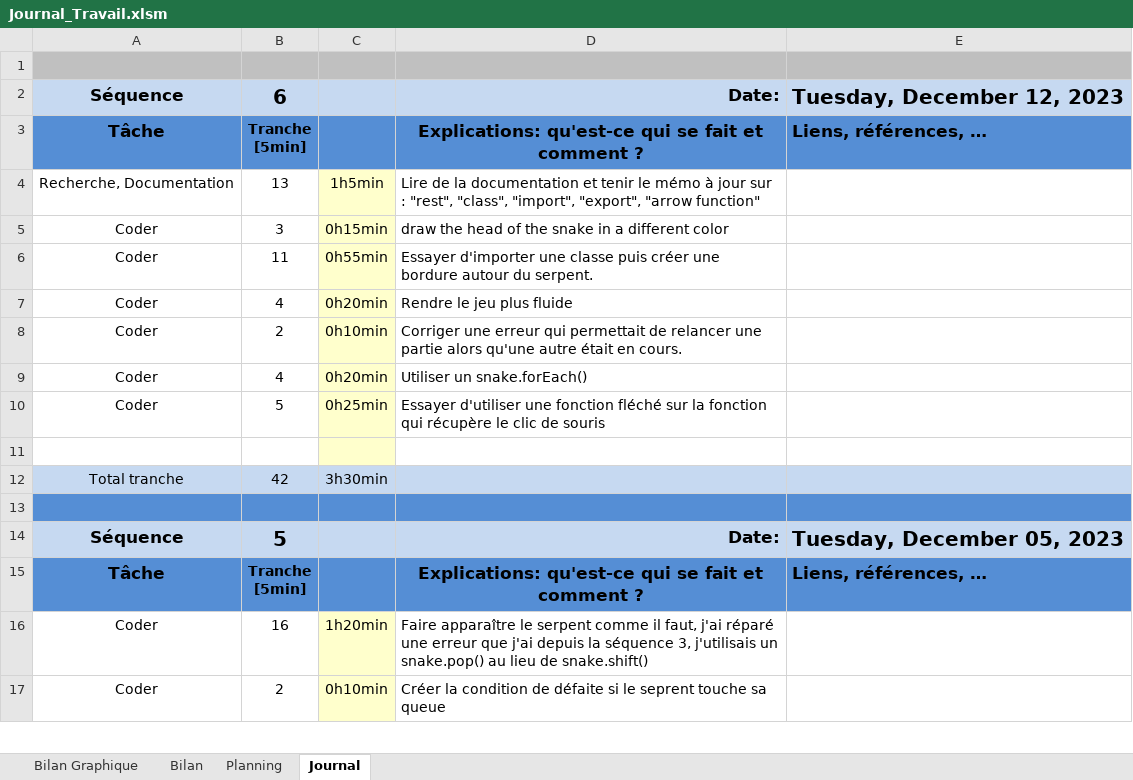
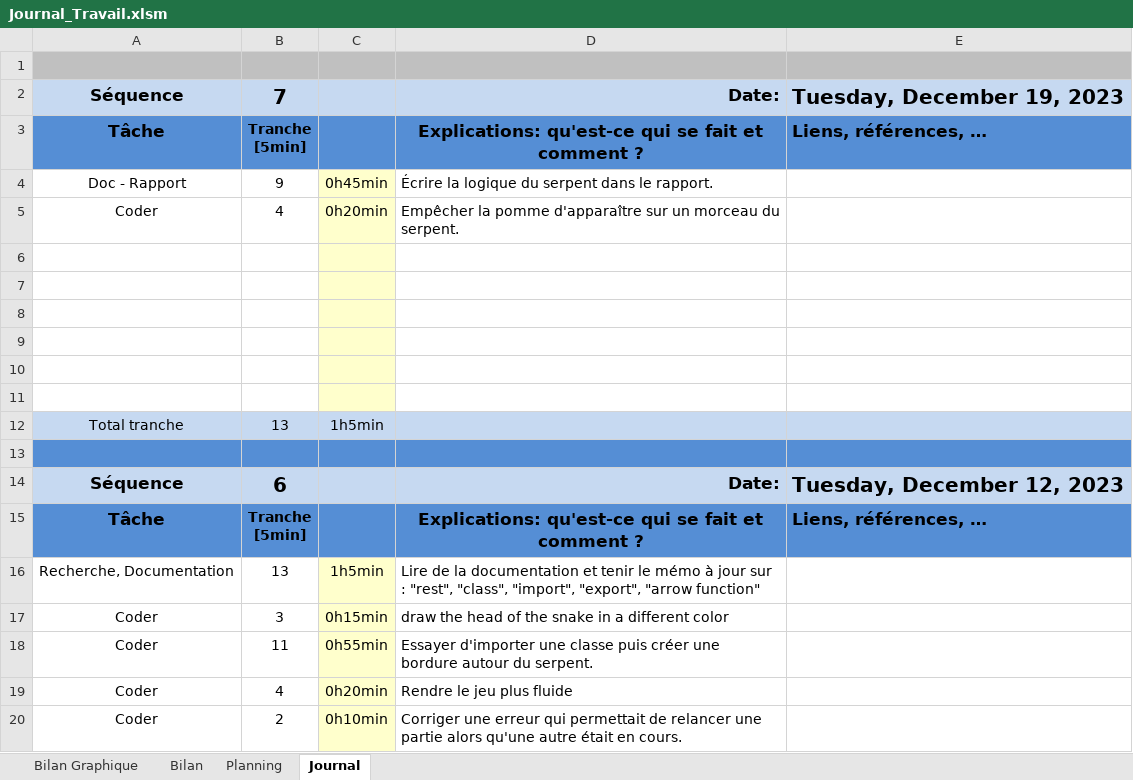
Before and after one commit to joaberch/P_Bulles_Snake_JavaScript, an Excel workbook: doc/Journal_Travail.xlsm, sheet Journal, drawn as a sheet; only a part is shown; the shorter side is filled out with more unchanged rows; values as stored, in another font and other column widths than the file's, no borders; charts and pictures and conditional formats not drawn; ↵ is a line break in a cell; the diff names each change by its address in the sheet, - before the commit and + after, or states it on an @@ line.

```diff
--- a/doc/Journal_Travail.xlsm (sheet Journal)
+++ b/doc/Journal_Travail.xlsm (sheet Journal)
+row 2: Séquence | 7 |  | Date: | Tuesday, December 19, 2023
+row 3: Tâche | Tranche ↵ [5min] |  | Explications: qu'est-ce qui se fait et comment ? | Liens, références, …
+row 4: Doc - Rapport | 9 | 0h45min | Écrire la logique du serpent dans le rapport.
+row 5: Coder | 4 | 0h20min | Empêcher la pomme d'apparaître sur un morceau du serpent.
+row 6: (empty)
+row 7: (empty)
+row 8: (empty)
+row 9: (empty)
+row 10: (empty)
+row 11: (empty)
+row 12: Total tranche | 13 | 1h5min
+row 13: (empty)
```
Also changed, not shown: charts or pictures, 3 other files.
